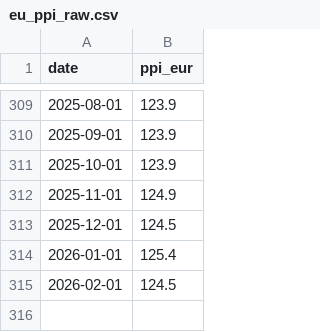
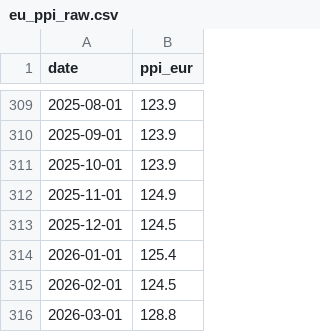
Before and after one commit to theshufflebee/space-cadet, a CSV file: data/raw/eu_ppi_raw.csv, drawn as a sheet; only a part is shown, gaps mark what is left out.

```diff
--- a/data/raw/eu_ppi_raw.csv
+++ b/data/raw/eu_ppi_raw.csv
@@ -315 +315,2 @@ date,ppi_eur
 2026-02-01,124.5
+2026-03-01,128.8
```
Also changed, not shown: data/master.csv, 21 other files.
